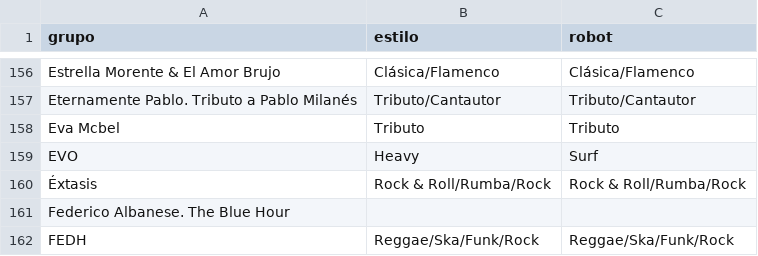
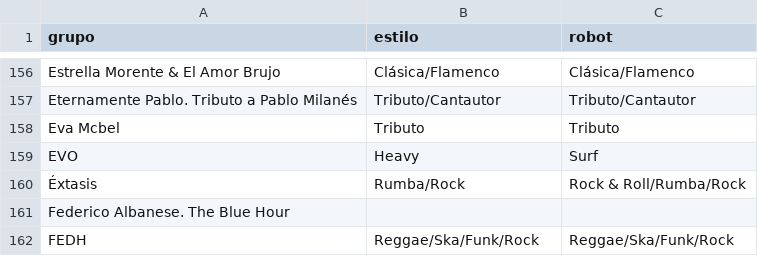
Before and after one commit to aalbae/zgz-datos, a CSV file: estilos.csv, drawn as a sheet; only a part is shown, gaps mark what is left out.

Commit message:
Fix genre classification for Éxtasis entry

```diff
--- a/estilos.csv
+++ b/estilos.csv
@@ -159,3 +159,3 @@ Eva Mcbel,Tributo,Tributo
 EVO,Heavy,Surf
-Éxtasis,Rock & Roll/Rumba/Rock,Rock & Roll/Rumba/Rock
+Éxtasis,Rumba/Rock,Rock & Roll/Rumba/Rock
 Federico Albanese. The Blue Hour,,
```
